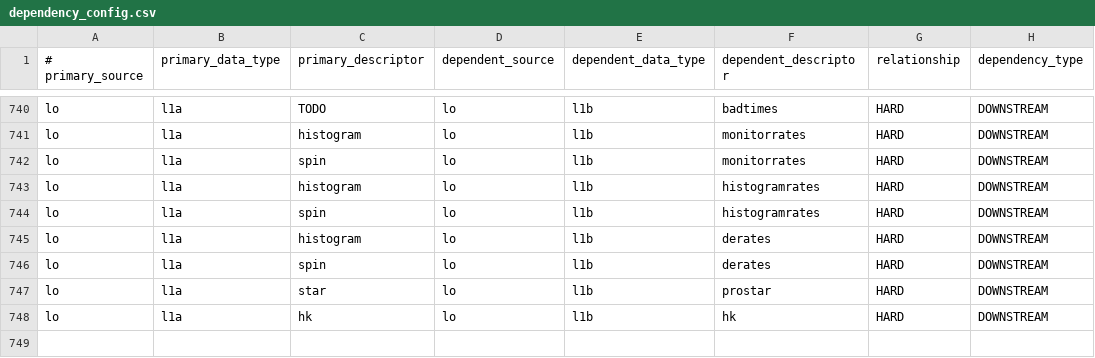
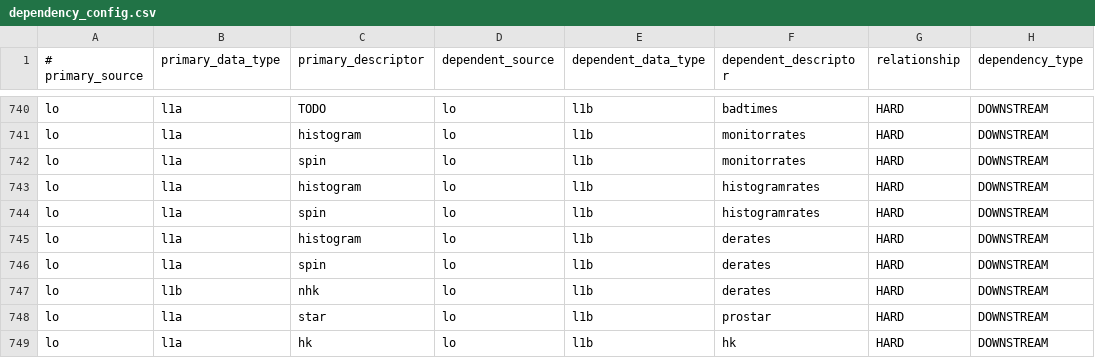
Before and after one commit to laspsandoval/sds-data-manager, a CSV file: sds_data_manager/lambda_code/SDSCode/pipeline_lambdas/dependency_config.csv, drawn as a sheet; only a part is shown, gaps mark what is left out; the shorter side is filled out with more unchanged rows; the diff names each change by its address in the sheet, - before the commit and + after, or states it on an @@ line.

Commit message:
Update Lo derates dependency to include NHK data (#1078)

```diff
--- a/sds_data_manager/lambda_code/SDSCode/pipeline_lambdas/dependency_config.csv
+++ b/sds_data_manager/lambda_code/SDSCode/pipeline_lambdas/dependency_config.csv
+row 747: lo | l1b | nhk | lo | l1b | derates | HARD | DOWNSTREAM
```
